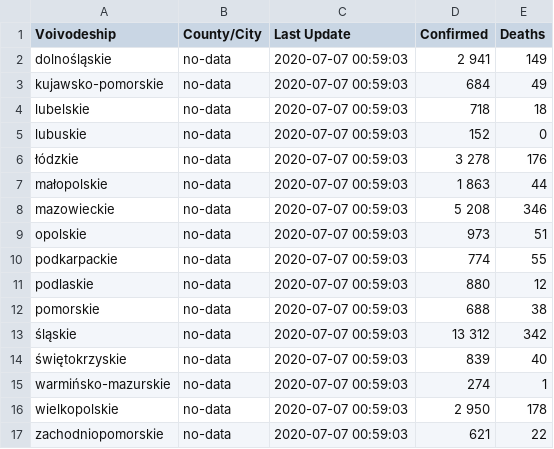
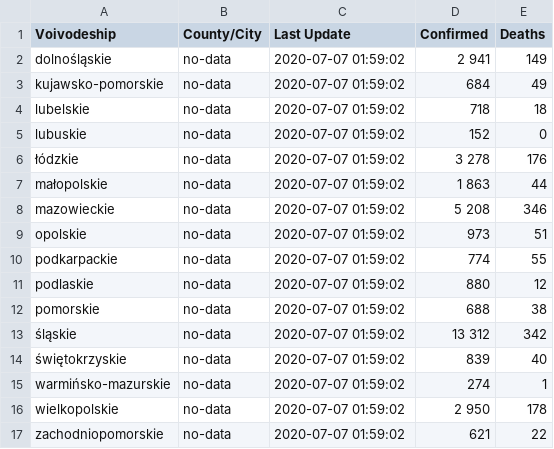
Before and after one commit to fischerbach/COVID-19, a CSV file: 2020-07-07.csv, drawn as a sheet.

Commit message:
update

```diff
--- a/2020-07-07.csv
+++ b/2020-07-07.csv
@@ -1,17 +1,17 @@
 Voivodeship,County/City,Last Update,Confirmed,Deaths
-dolnośląskie,no-data,2020-07-07 00:59:03,2 941,149
-kujawsko-pomorskie,no-data,2020-07-07 00:59:03,684,49
-lubelskie,no-data,2020-07-07 00:59:03,718,18
-lubuskie,no-data,2020-07-07 00:59:03,152,0
-łódzkie,no-data,2020-07-07 00:59:03,3 278,176
-małopolskie,no-data,2020-07-07 00:59:03,1 863,44
-mazowieckie,no-data,2020-07-07 00:59:03,5 208,346
-opolskie,no-data,2020-07-07 00:59:03,973,51
-podkarpackie,no-data,2020-07-07 00:59:03,774,55
-podlaskie,no-data,2020-07-07 00:59:03,880,12
-pomorskie,no-data,2020-07-07 00:59:03,688,38
-śląskie,no-data,2020-07-07 00:59:03,13 312,342
-świętokrzyskie,no-data,2020-07-07 00:59:03,839,40
-warmińsko-mazurskie,no-data,2020-07-07 00:59:03,274,1
-wielkopolskie,no-data,2020-07-07 00:59:03,2 950,178
-zachodniopomorskie,no-data,2020-07-07 00:59:03,621,22
+dolnośląskie,no-data,2020-07-07 01:59:02,2 941,149
+kujawsko-pomorskie,no-data,2020-07-07 01:59:02,684,49
+lubelskie,no-data,2020-07-07 01:59:02,718,18
+lubuskie,no-data,2020-07-07 01:59:02,152,0
+łódzkie,no-data,2020-07-07 01:59:02,3 278,176
+małopolskie,no-data,2020-07-07 01:59:02,1 863,44
+mazowieckie,no-data,2020-07-07 01:59:02,5 208,346
+opolskie,no-data,2020-07-07 01:59:02,973,51
+podkarpackie,no-data,2020-07-07 01:59:02,774,55
+podlaskie,no-data,2020-07-07 01:59:02,880,12
+pomorskie,no-data,2020-07-07 01:59:02,688,38
+śląskie,no-data,2020-07-07 01:59:02,13 312,342
+świętokrzyskie,no-data,2020-07-07 01:59:02,839,40
+warmińsko-mazurskie,no-data,2020-07-07 01:59:02,274,1
+wielkopolskie,no-data,2020-07-07 01:59:02,2 950,178
+zachodniopomorskie,no-data,2020-07-07 01:59:02,621,22
```
